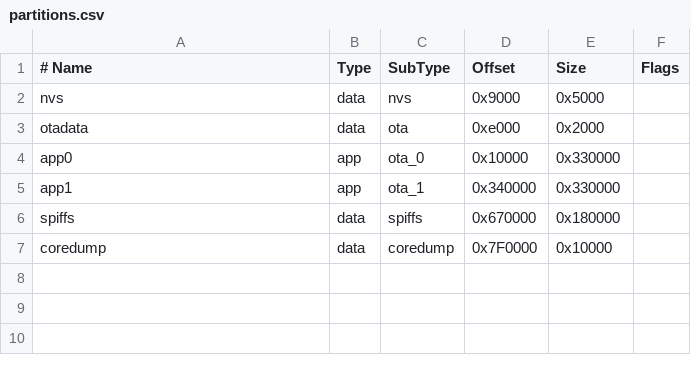
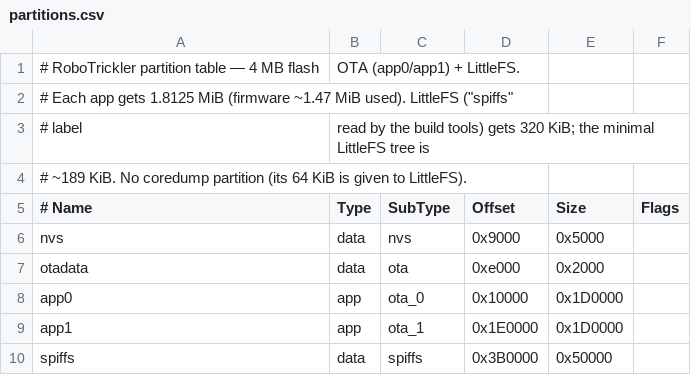
Before and after one commit to ripper121/RoboTrickler, a CSV file: Firmware/USB-Flash/partitions.csv, drawn as a sheet; removed rows and columns are numbered as before the commit, all else as after; the diff names each change by its address in the sheet, - before the commit and + after, or states it on an @@ line.

```diff
--- a/Firmware/USB-Flash/partitions.csv
+++ b/Firmware/USB-Flash/partitions.csv
+row 1: # RoboTrickler partition table — 4 MB flash | OTA (app0/app1) + LittleFS.
+row 2: # Each app gets 1.8125 MiB (firmware ~1.47 MiB used). LittleFS ("spiffs"
+row 3: # label | read by the build tools) gets 320 KiB; the minimal LittleFS tree is
+row 4: # ~189 KiB. No coredump partition (its 64 KiB is given to LittleFS).
-E8:E9 (Size): 0x330000
+E8:E9 (Size): 0x1D0000
-D9 (Offset): 0x340000
+D9 (Offset): 0x1E0000
-D10 (Offset): 0x670000
+D10 (Offset): 0x3B0000
-E10 (Size): 0x180000
+E10 (Size): 0x50000
-row 7: coredump | data | coredump | 0x7F0000 | 0x10000
```
Also changed, not shown: 34 other files.
